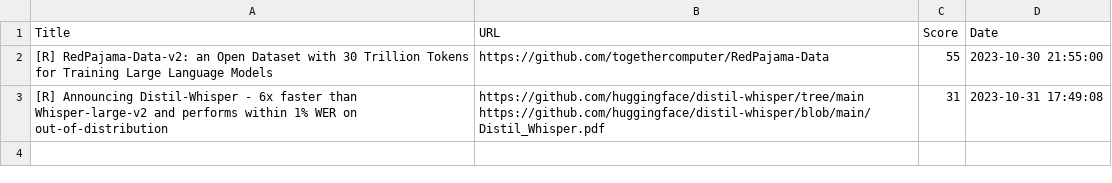
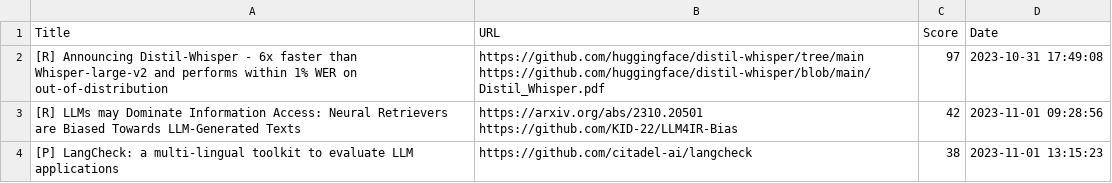
Before and after one commit to alishobeiri/Popular-ML-Projects, a CSV file: hottest_ml_papers.csv, drawn as a sheet.

Commit message:
Update results from latest_papers.py script

```diff
--- a/hottest_ml_papers.csv
+++ b/hottest_ml_papers.csv
@@ -1,4 +1,6 @@
 Title,URL,Score,Date
-[R] RedPajama-Data-v2: an Open Dataset with 30 Trillion Tokens for Training Large Language Models,https://github.com/togethercomputer/RedPajama-Data,55,2023-10-30 21:55:00
-[R] Announcing Distil-Whisper - 6x faster than Whisper-large-v2 and performs within 1% WER on out-of-distribution,"https://github.com/huggingface/distil-whisper/tree/main
-https://github.com/huggingface/distil-whisper/blob/main/Distil_Whisper.pdf",31,2023-10-31 17:49:08
+[R] Announcing Distil-Whisper - 6x faster than Whisper-large-v2 and performs within 1% WER on out-of-distribution,"https://github.com/huggingface/distil-whisper/tree/main
+https://github.com/huggingface/distil-whisper/blob/main/Distil_Whisper.pdf",97,2023-10-31 17:49:08
+[R] LLMs may Dominate Information Access: Neural Retrievers are Biased Towards LLM-Generated Texts,"https://arxiv.org/abs/2310.20501
+https://github.com/KID-22/LLM4IR-Bias",42,2023-11-01 09:28:56
+[P] LangCheck: a multi-lingual toolkit to evaluate LLM applications,https://github.com/citadel-ai/langcheck,38,2023-11-01 13:15:23
```
Also changed, not shown: 1 other file.
